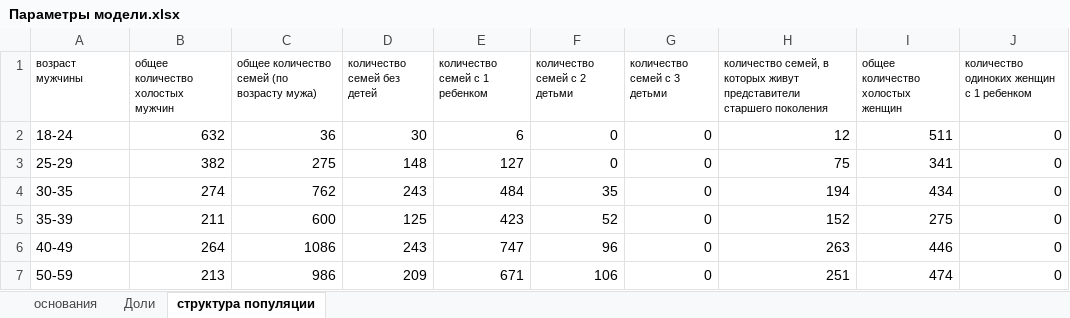
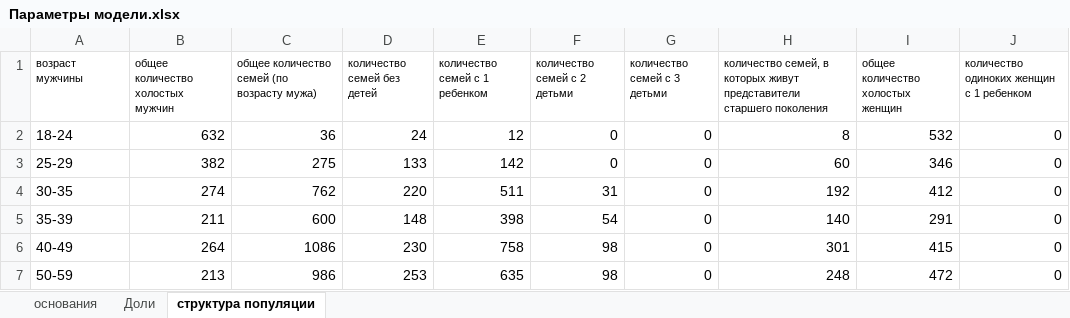
Before and after one commit to sudakov/CitySimulation, an Excel workbook: Data/Параметры модели.xlsx, sheet структура популяции, drawn as a sheet; only a part is shown; values as stored, in another font and other column widths than the file's, no borders; the diff covers the shown part only; the diff names each change by its address in the sheet, - before the commit and + after, or states it on an @@ line.

```diff
--- a/Data/Параметры модели.xlsx (sheet структура популяции)
+++ b/Data/Параметры модели.xlsx (sheet структура популяции)
-D2 (количество семей без детей): 30
+D2 (количество семей без детей): 24
-E2 (количество семей с 1 ребенком): 6
+E2 (количество семей с 1 ребенком): 12
-H2: 12
+H2: 8
-I2 (общее количество холостых женщин): 511
+I2 (общее количество холостых женщин): 532
-D3 (количество семей без детей): 148
+D3 (количество семей без детей): 133
-E3 (количество семей с 1 ребенком): 127
+E3 (количество семей с 1 ребенком): 142
-H3: 75
+H3: 60
-I3 (общее количество холостых женщин): 341
+I3 (общее количество холостых женщин): 346
-D4 (количество семей без детей): 243
+D4 (количество семей без детей): 220
-E4 (количество семей с 1 ребенком): 484
+E4 (количество семей с 1 ребенком): 511
-F4 (количество семей с 2 детьми): 35
+F4 (количество семей с 2 детьми): 31
-H4: 194
+H4: 192
-I4 (общее количество холостых женщин): 434
+I4 (общее количество холостых женщин): 412
-D5 (количество семей без детей): 125
+D5 (количество семей без детей): 148
-E5 (количество семей с 1 ребенком): 423
+E5 (количество семей с 1 ребенком): 398
-F5 (количество семей с 2 детьми): 52
+F5 (количество семей с 2 детьми): 54
-H5: 152
+H5: 140
-I5 (общее количество холостых женщин): 275
+I5 (общее количество холостых женщин): 291
-D6 (количество семей без детей): 243
+D6 (количество семей без детей): 230
-E6 (количество семей с 1 ребенком): 747
+E6 (количество семей с 1 ребенком): 758
-F6 (количество семей с 2 детьми): 96
+F6 (количество семей с 2 детьми): 98
-H6: 263
+H6: 301
-I6 (общее количество холостых женщин): 446
+I6 (общее количество холостых женщин): 415
-D7 (количество семей без детей): 209
+D7 (количество семей без детей): 253
-E7 (количество семей с 1 ребенком): 671
+E7 (количество семей с 1 ребенком): 635
-F7 (количество семей с 2 детьми): 106
+F7 (количество семей с 2 детьми): 98
-H7: 251
+H7: 248
-I7 (общее количество холостых женщин): 474
+I7 (общее количество холостых женщин): 472
```
Also changed, not shown: 15 edited cells elsewhere in this sheet, 17 other files.
